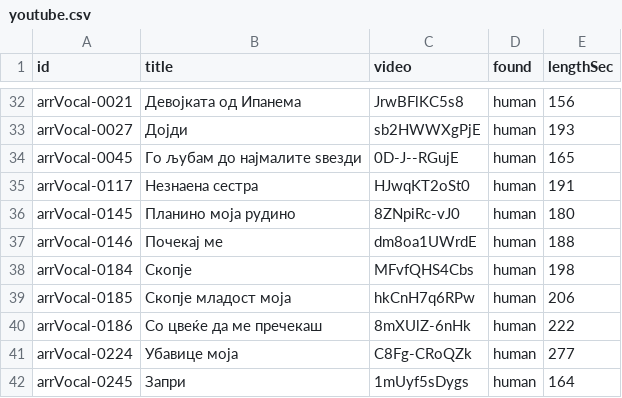
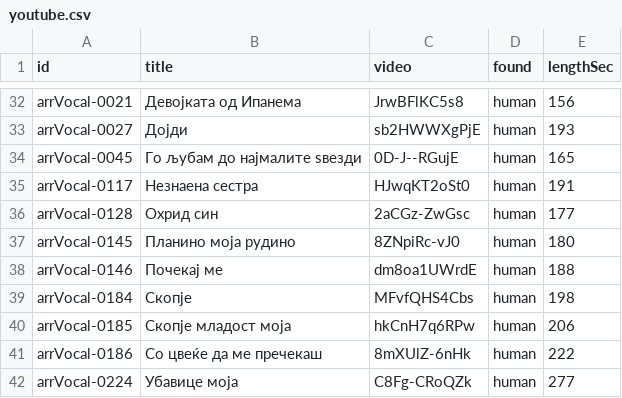
Before and after one commit to gocemitevski/Shpato, a CSV file: sources/youtube.csv, drawn as a sheet; only a part is shown, gaps mark what is left out; the shorter side is filled out with more unchanged rows; the diff names each change by its address in the sheet, - before the commit and + after, or states it on an @@ line.

Commit message:
Add the Импулси recording of Охрид син

```diff
--- a/sources/youtube.csv
+++ b/sources/youtube.csv
+row 36: arrVocal-0128 | Охрид син | 2aCGz-ZwGsc | human | 177
```
Also changed, not shown: 4 other files.
